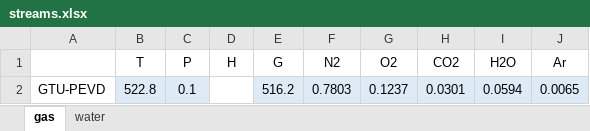
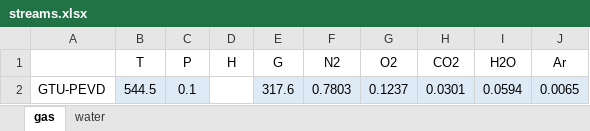
Before and after one commit to maksimovia/GZ, an Excel workbook: streams.xlsx, sheet gas, drawn as a sheet; values as stored, in another font and other column widths than the file's, no borders; the diff names each change by its address in the sheet, - before the commit and + after, or states it on an @@ line.

```diff
--- a/streams.xlsx (sheet gas)
+++ b/streams.xlsx (sheet gas)
-B2 (T): 522.8
+B2 (T): 544.5
-E2 (G): 516.2
+E2 (G): 317.6
```
Also changed, not shown: sheet water, 22 other files.
